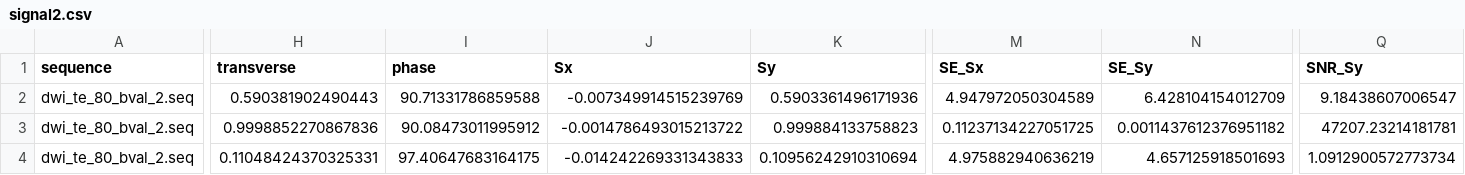
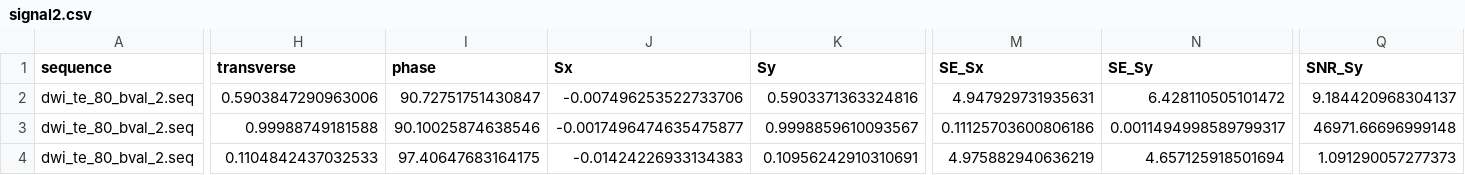
Before and after one commit to MichielCottaar/MCMRSimulator.jl, a CSV file: dev/signal2.csv, drawn as a sheet; only a part is shown, gaps mark what is left out; the diff covers the shown part only; the diff names each change by its address in the sheet, - before the commit and + after, or states it on an @@ line.

```diff
--- a/dev/signal2.csv
+++ b/dev/signal2.csv
-H2 (transverse): 0.590381902490443
+H2 (transverse): 0.5903847290963006
-I2 (phase): 90.71331786859588
+I2 (phase): 90.72751751430847
-J2 (Sx): -0.007349914515239769
+J2 (Sx): -0.007496253522733706
-K2 (Sy): 0.5903361496171936
+K2 (Sy): 0.5903371363324816
-M2 (SE_Sx): 4.947972050304589
+M2 (SE_Sx): 4.947929731935631
-N2 (SE_Sy): 6.428104154012709
+N2 (SE_Sy): 6.428110505101472
-Q2 (SNR_Sy): 9.18438607006547
+Q2 (SNR_Sy): 9.184420968304137
-H3 (transverse): 0.9998852270867836
+H3 (transverse): 0.99988749181588
-I3 (phase): 90.08473011995912
+I3 (phase): 90.10025874638546
-J3 (Sx): -0.0014786493015213722
+J3 (Sx): -0.0017496474635475877
-K3 (Sy): 0.999884133758823
+K3 (Sy): 0.9998859610093567
-M3 (SE_Sx): 0.11237134227051725
+M3 (SE_Sx): 0.11125703600806186
-N3 (SE_Sy): 0.0011437612376951182
+N3 (SE_Sy): 0.0011494998589799317
-Q3 (SNR_Sy): 47207.23214181781
+Q3 (SNR_Sy): 46971.66696999148
-H4 (transverse): 0.11048424370325331
+H4 (transverse): 0.1104842437032533
-J4 (Sx): -0.014242269331343833
+J4 (Sx): -0.01424226933134383
-K4 (Sy): 0.10956242910310694
+K4 (Sy): 0.10956242910310691
-N4 (SE_Sy): 4.657125918501693
+N4 (SE_Sy): 4.657125918501694
-Q4 (SNR_Sy): 1.0912900572773734
+Q4 (SNR_Sy): 1.091290057277373
```
Also changed, not shown: 3 edited cells elsewhere in this file, dev/intracellular_signal.csv, dev/signal.csv, 17 other files.
